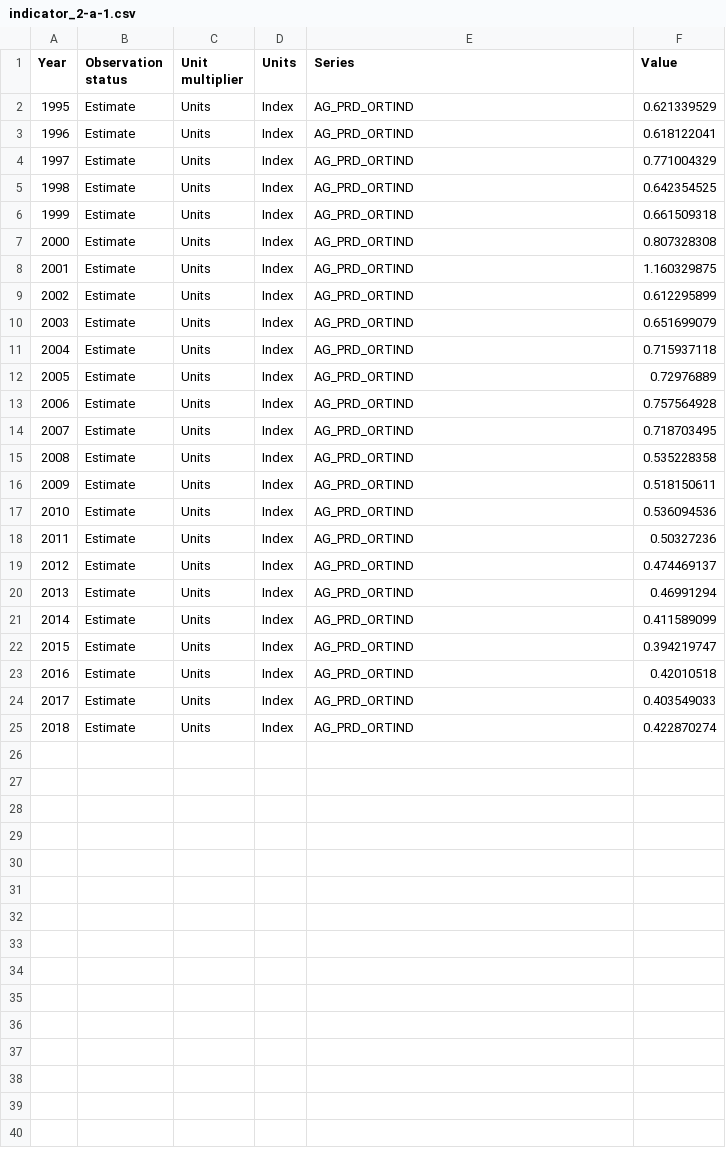
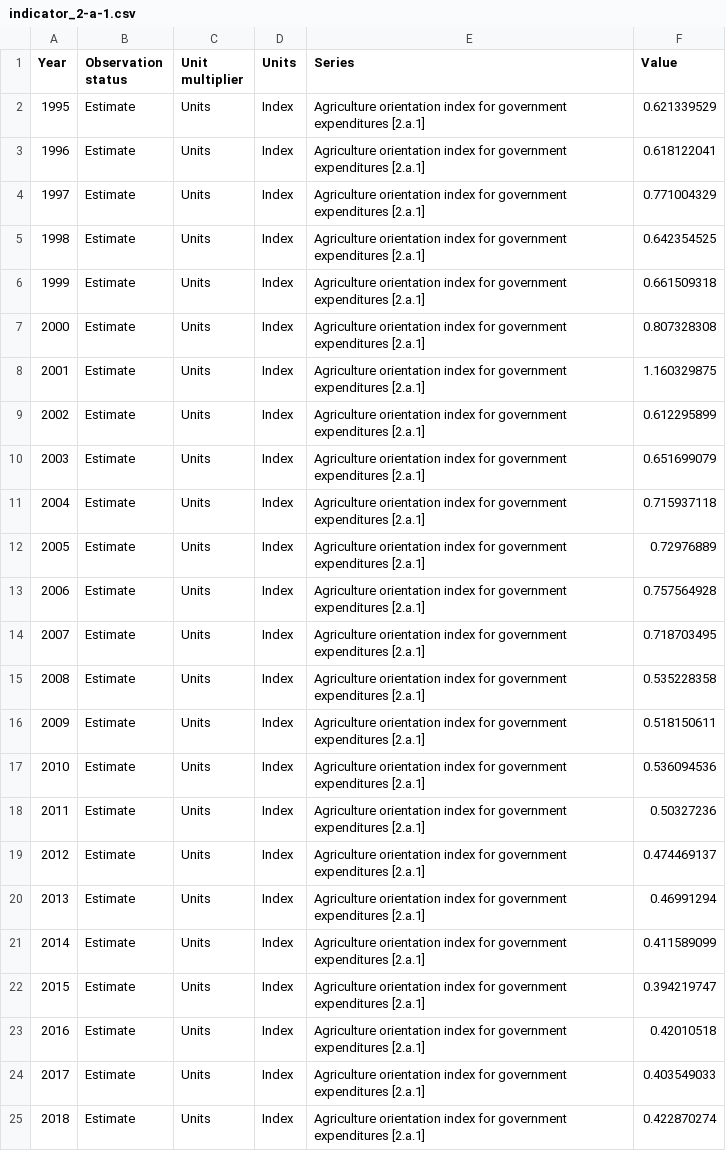
Before and after one commit to LucyGwilliamAdmin/sdg-sdmx-data, a CSV file: data/indicator_2-a-1.csv, drawn as a sheet.

```diff
--- a/data/indicator_2-a-1.csv
+++ b/data/indicator_2-a-1.csv
@@ -1,25 +1,25 @@
 Year,Observation status,Unit multiplier,Units,Series,Value
-1995,Estimate,Units,Index,AG_PRD_ORTIND,0.621339529
-1996,Estimate,Units,Index,AG_PRD_ORTIND,0.618122041
-1997,Estimate,Units,Index,AG_PRD_ORTIND,0.771004329
-1998,Estimate,Units,Index,AG_PRD_ORTIND,0.642354525
-1999,Estimate,Units,Index,AG_PRD_ORTIND,0.661509318
-2000,Estimate,Units,Index,AG_PRD_ORTIND,0.807328308
-2001,Estimate,Units,Index,AG_PRD_ORTIND,1.160329875
-2002,Estimate,Units,Index,AG_PRD_ORTIND,0.612295899
-2003,Estimate,Units,Index,AG_PRD_ORTIND,0.651699079
-2004,Estimate,Units,Index,AG_PRD_ORTIND,0.715937118
-2005,Estimate,Units,Index,AG_PRD_ORTIND,0.72976889
-2006,Estimate,Units,Index,AG_PRD_ORTIND,0.757564928
-2007,Estimate,Units,Index,AG_PRD_ORTIND,0.718703495
-2008,Estimate,Units,Index,AG_PRD_ORTIND,0.535228358
-2009,Estimate,Units,Index,AG_PRD_ORTIND,0.518150611
-2010,Estimate,Units,Index,AG_PRD_ORTIND,0.536094536
-2011,Estimate,Units,Index,AG_PRD_ORTIND,0.50327236
-2012,Estimate,Units,Index,AG_PRD_ORTIND,0.474469137
-2013,Estimate,Units,Index,AG_PRD_ORTIND,0.46991294
-2014,Estimate,Units,Index,AG_PRD_ORTIND,0.411589099
-2015,Estimate,Units,Index,AG_PRD_ORTIND,0.394219747
-2016,Estimate,Units,Index,AG_PRD_ORTIND,0.42010518
-2017,Estimate,Units,Index,AG_PRD_ORTIND,0.403549033
-2018,Estimate,Units,Index,AG_PRD_ORTIND,0.422870274
+1995,Estimate,Units,Index,Agriculture orientation index for government expenditures [2.a.1],0.621339529
+1996,Estimate,Units,Index,Agriculture orientation index for government expenditures [2.a.1],0.618122041
+1997,Estimate,Units,Index,Agriculture orientation index for government expenditures [2.a.1],0.771004329
+1998,Estimate,Units,Index,Agriculture orientation index for government expenditures [2.a.1],0.642354525
+1999,Estimate,Units,Index,Agriculture orientation index for government expenditures [2.a.1],0.661509318
+2000,Estimate,Units,Index,Agriculture orientation index for government expenditures [2.a.1],0.807328308
+2001,Estimate,Units,Index,Agriculture orientation index for government expenditures [2.a.1],1.160329875
+2002,Estimate,Units,Index,Agriculture orientation index for government expenditures [2.a.1],0.612295899
+2003,Estimate,Units,Index,Agriculture orientation index for government expenditures [2.a.1],0.651699079
+2004,Estimate,Units,Index,Agriculture orientation index for government expenditures [2.a.1],0.715937118
+2005,Estimate,Units,Index,Agriculture orientation index for government expenditures [2.a.1],0.72976889
+2006,Estimate,Units,Index,Agriculture orientation index for government expenditures [2.a.1],0.757564928
+2007,Estimate,Units,Index,Agriculture orientation index for government expenditures [2.a.1],0.718703495
+2008,Estimate,Units,Index,Agriculture orientation index for government expenditures [2.a.1],0.535228358
+2009,Estimate,Units,Index,Agriculture orientation index for government expenditures [2.a.1],0.518150611
+2010,Estimate,Units,Index,Agriculture orientation index for government expenditures [2.a.1],0.536094536
+2011,Estimate,Units,Index,Agriculture orientation index for government expenditures [2.a.1],0.50327236
+2012,Estimate,Units,Index,Agriculture orientation index for government expenditures [2.a.1],0.474469137
+2013,Estimate,Units,Index,Agriculture orientation index for government expenditures [2.a.1],0.46991294
+2014,Estimate,Units,Index,Agriculture orientation index for government expenditures [2.a.1],0.411589099
+2015,Estimate,Units,Index,Agriculture orientation index for government expenditures [2.a.1],0.394219747
+2016,Estimate,Units,Index,Agriculture orientation index for government expenditures [2.a.1],0.42010518
+2017,Estimate,Units,Index,Agriculture orientation index for government expenditures [2.a.1],0.403549033
+2018,Estimate,Units,Index,Agriculture orientation index for government expenditures [2.a.1],0.422870274
```
Also changed, not shown: data/indicator_1-1-1.csv, data/indicator_3-2-1.csv, 2 other files.
